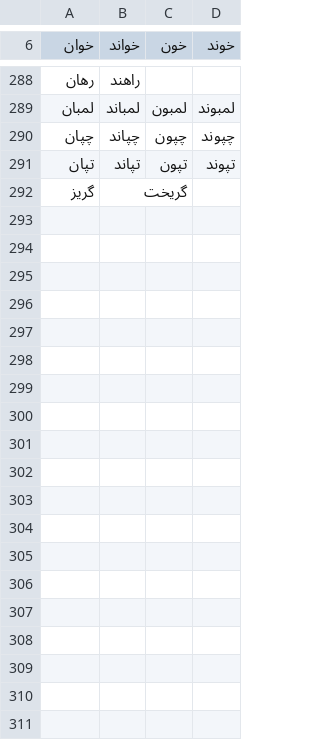
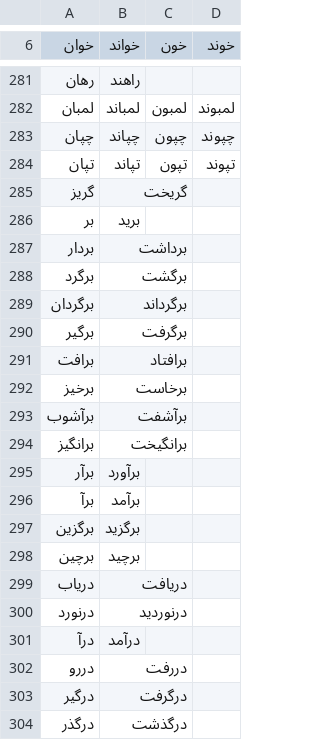
Before and after one commit to amirivojdan/shekar, a CSV file: shekar/data/files/verbs.csv, drawn as a sheet; only a part is shown, gaps mark what is left out; the diff covers the shown part only.

Commit message:
Add support for prefixed and compound verbs in conjugator

```diff
--- a/shekar/data/files/verbs.csv
+++ b/shekar/data/files/verbs.csv
@@ -292 +285,20 @@
 گریز,گریخت,,
+بر,برید,,
+بردار,برداشت,,
+برگرد,برگشت,,
+برگردان,برگرداند,,
+برگیر,برگرفت,,
+برافت,برافتاد,,
+برخیز,برخاست,,
+برآشوب,برآشفت,,
+برانگیز,برانگیخت,,
+برآر,برآورد,,
+برآ,برآمد,,
+برگزین,برگزید,,
+برچین,برچید,,
+دریاب,دریافت,,
+درنورد,درنوردید,,
+درآ,درآمد,,
+دررو,دررفت,,
+درگیر,درگرفت,,
+درگذر,درگذشت,,
```
Also changed, not shown: 45 added rows, 7 removed rows and 9 edited cells elsewhere in this file, 3 other files.
